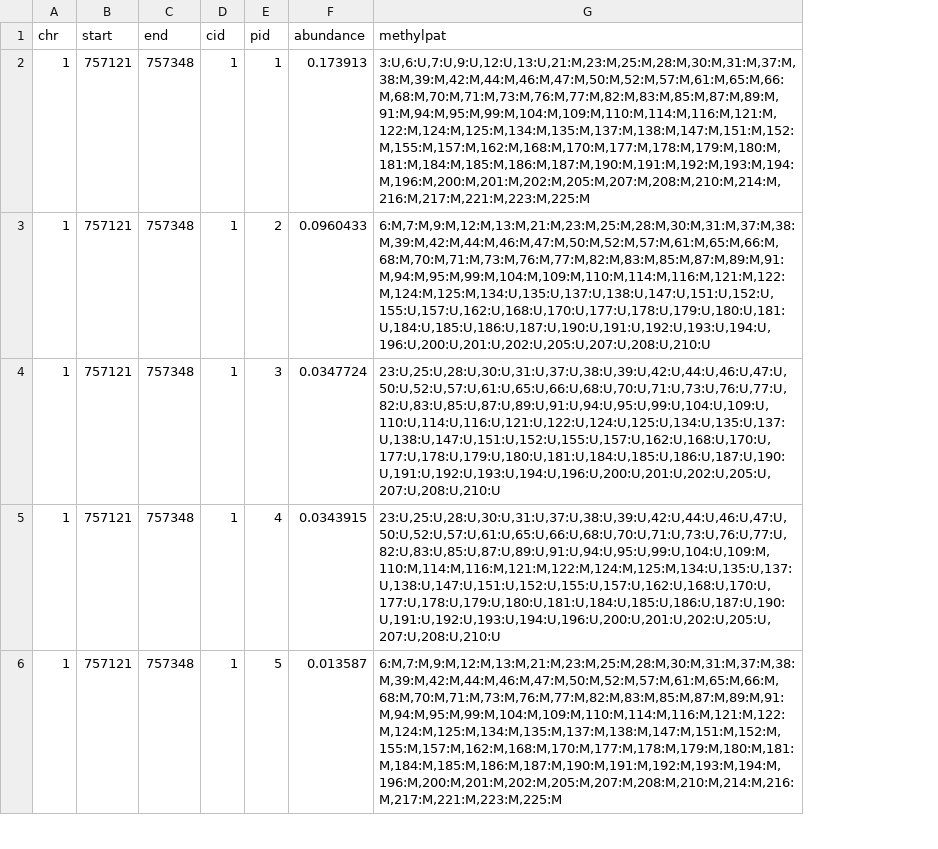
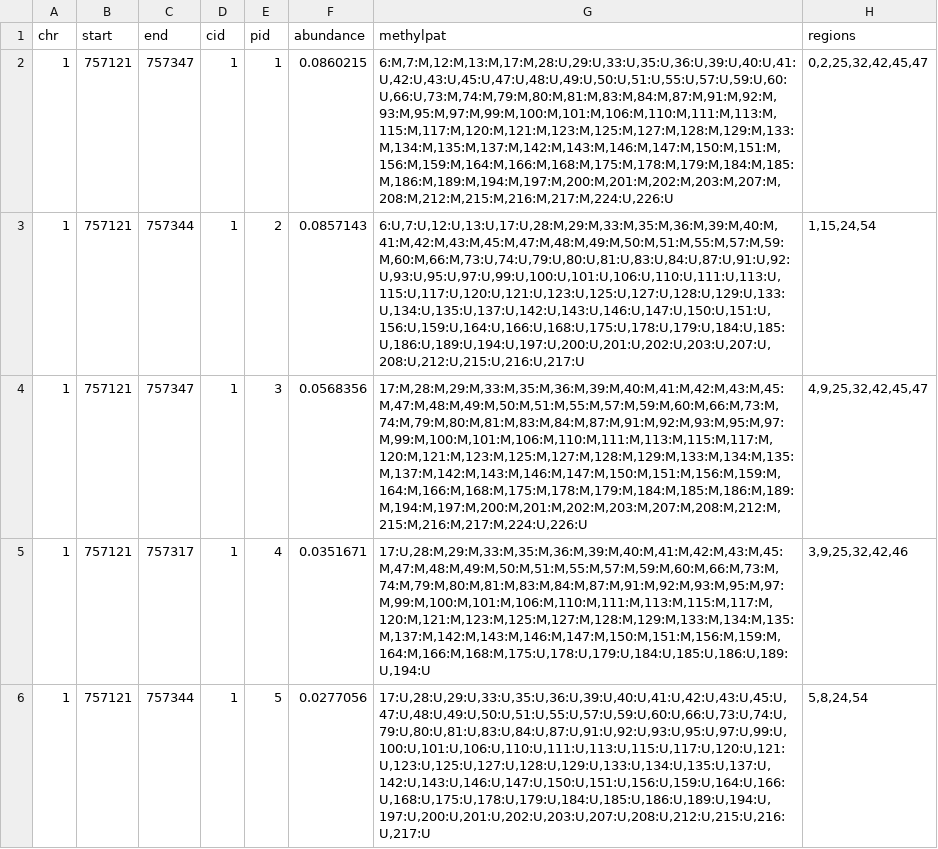
Before and after one commit to hcorrada/methylFlow_analyses, a TSV file: cpg/moderate-Auto/patterns.tsv, drawn as a sheet; only a part is shown; the diff covers the shown part only; the diff names each change by its address in the sheet, - before the commit and + after, or states it on an @@ line.

```diff
--- a/cpg/moderate-Auto/patterns.tsv
+++ b/cpg/moderate-Auto/patterns.tsv
+column H (regions), rows 2-6: 0,2,25,32,42,45,47 | 1,15,24,54 | 4,9,25,32,42,45,47 | 3,9,25,32,42,46 | 5,8,24,54
-C2 (end): 757348
+C2 (end): 757347
-F2 (abundance): 0.173913
+F2 (abundance): 0.0860215
-G2 (methylpat): 3:U,6:U,7:U,9:U,12:U,13:U,21:M,23:M,25:M,28:M,30:M,31:M,37:M,38:M,39:M,42:M,44:M,46:M,47:M,50:M,52:M,57:M,61:M,65:M,66:M,68:M,70:M,71:M,73:M,76:M,77:M,82:M,83:M,85:M,87:M,89:M,91:M,94:M,95:M,99:M,104:M,109:M,110:M,114:M,116:M,121:M,122:M,124:M,125:M,134:M,135:M,137:M,138:M,147:M,151:M,152:M,155:M,157:M,162:M,168:M,170:M,177:M,178:M,179:M,180:M,181:M,184:M,185:M,186:M,187:M,190:M,191:M,192:M,193:M,194:M,196:M,200:M,201:M,202:M,205:M,207:M,208:M,210:M,214:M,216:M,217:M,221:M,223:M,225:M
+G2 (methylpat): 6:M,7:M,12:M,13:M,17:M,28:U,29:U,33:U,35:U,36:U,39:U,40:U,41:U,42:U,43:U,45:U,47:U,48:U,49:U,50:U,51:U,55:U,57:U,59:U,60:U,66:U,73:M,74:M,79:M,80:M,81:M,83:M,84:M,87:M,91:M,92:M,93:M,95:M,97:M,99:M,100:M,101:M,106:M,110:M,111:M,113:M,115:M,117:M,120:M,121:M,123:M,125:M,127:M,128:M,129:M,133:M,134:M,135:M,137:M,142:M,143:M,146:M,147:M,150:M,151:M,156:M,159:M,164:M,166:M,168:M,175:M,178:M,179:M,184:M,185:M,186:M,189:M,194:M,197:M,200:M,201:M,202:M,203:M,207:M,208:M,212:M,215:M,216:M,217:M,224:U,226:U
-C3 (end): 757348
+C3 (end): 757344
-F3 (abundance): 0.0960433
+F3 (abundance): 0.0857143
-G3 (methylpat): 6:M,7:M,9:M,12:M,13:M,21:M,23:M,25:M,28:M,30:M,31:M,37:M,38:M,39:M,42:M,44:M,46:M,47:M,50:M,52:M,57:M,61:M,65:M,66:M,68:M,70:M,71:M,73:M,76:M,77:M,82:M,83:M,85:M,87:M,89:M,91:M,94:M,95:M,99:M,104:M,109:M,110:M,114:M,116:M,121:M,122:M,124:M,125:M,134:U,135:U,137:U,138:U,147:U,151:U,152:U,155:U,157:U,162:U,168:U,170:U,177:U,178:U,179:U,180:U,181:U,184:U,185:U,186:U,187:U,190:U,191:U,192:U,193:U,194:U,196:U,200:U,201:U,202:U,205:U,207:U,208:U,210:U
+G3 (methylpat): 6:U,7:U,12:U,13:U,17:U,28:M,29:M,33:M,35:M,36:M,39:M,40:M,41:M,42:M,43:M,45:M,47:M,48:M,49:M,50:M,51:M,55:M,57:M,59:M,60:M,66:M,73:U,74:U,79:U,80:U,81:U,83:U,84:U,87:U,91:U,92:U,93:U,95:U,97:U,99:U,100:U,101:U,106:U,110:U,111:U,113:U,115:U,117:U,120:U,121:U,123:U,125:U,127:U,128:U,129:U,133:U,134:U,135:U,137:U,142:U,143:U,146:U,147:U,150:U,151:U,156:U,159:U,164:U,166:U,168:U,175:U,178:U,179:U,184:U,185:U,186:U,189:U,194:U,197:U,200:U,201:U,202:U,203:U,207:U,208:U,212:U,215:U,216:U,217:U
-C4 (end): 757348
+C4 (end): 757347
-F4 (abundance): 0.0347724
+F4 (abundance): 0.0568356
-G4 (methylpat): 23:U,25:U,28:U,30:U,31:U,37:U,38:U,39:U,42:U,44:U,46:U,47:U,50:U,52:U,57:U,61:U,65:U,66:U,68:U,70:U,71:U,73:U,76:U,77:U,82:U,83:U,85:U,87:U,89:U,91:U,94:U,95:U,99:U,104:U,109:U,110:U,114:U,116:U,121:U,122:U,124:U,125:U,134:U,135:U,137:U,138:U,147:U,151:U,152:U,155:U,157:U,162:U,168:U,170:U,177:U,178:U,179:U,180:U,181:U,184:U,185:U,186:U,187:U,190:U,191:U,192:U,193:U,194:U,196:U,200:U,201:U,202:U,205:U,207:U,208:U,210:U
+G4 (methylpat): 17:M,28:M,29:M,33:M,35:M,36:M,39:M,40:M,41:M,42:M,43:M,45:M,47:M,48:M,49:M,50:M,51:M,55:M,57:M,59:M,60:M,66:M,73:M,74:M,79:M,80:M,81:M,83:M,84:M,87:M,91:M,92:M,93:M,95:M,97:M,99:M,100:M,101:M,106:M,110:M,111:M,113:M,115:M,117:M,120:M,121:M,123:M,125:M,127:M,128:M,129:M,133:M,134:M,135:M,137:M,142:M,143:M,146:M,147:M,150:M,151:M,156:M,159:M,164:M,166:M,168:M,175:M,178:M,179:M,184:M,185:M,186:M,189:M,194:M,197:M,200:M,201:M,202:M,203:M,207:M,208:M,212:M,215:M,216:M,217:M,224:U,226:U
-C5 (end): 757348
+C5 (end): 757317
-F5 (abundance): 0.0343915
+F5 (abundance): 0.0351671
-G5 (methylpat): 23:U,25:U,28:U,30:U,31:U,37:U,38:U,39:U,42:U,44:U,46:U,47:U,50:U,52:U,57:U,61:U,65:U,66:U,68:U,70:U,71:U,73:U,76:U,77:U,82:U,83:U,85:U,87:U,89:U,91:U,94:U,95:U,99:U,104:U,109:M,110:M,114:M,116:M,121:M,122:M,124:M,125:M,134:U,135:U,137:U,138:U,147:U,151:U,152:U,155:U,157:U,162:U,168:U,170:U,177:U,178:U,179:U,180:U,181:U,184:U,185:U,186:U,187:U,190:U,191:U,192:U,193:U,194:U,196:U,200:U,201:U,202:U,205:U,207:U,208:U,210:U
+G5 (methylpat): 17:U,28:M,29:M,33:M,35:M,36:M,39:M,40:M,41:M,42:M,43:M,45:M,47:M,48:M,49:M,50:M,51:M,55:M,57:M,59:M,60:M,66:M,73:M,74:M,79:M,80:M,81:M,83:M,84:M,87:M,91:M,92:M,93:M,95:M,97:M,99:M,100:M,101:M,106:M,110:M,111:M,113:M,115:M,117:M,120:M,121:M,123:M,125:M,127:M,128:M,129:M,133:M,134:M,135:M,137:M,142:M,143:M,146:M,147:M,150:M,151:M,156:M,159:M,164:M,166:M,168:M,175:U,178:U,179:U,184:U,185:U,186:U,189:U,194:U
-C6 (end): 757348
+C6 (end): 757344
-F6 (abundance): 0.013587
+F6 (abundance): 0.0277056
-G6 (methylpat): 6:M,7:M,9:M,12:M,13:M,21:M,23:M,25:M,28:M,30:M,31:M,37:M,38:M,39:M,42:M,44:M,46:M,47:M,50:M,52:M,57:M,61:M,65:M,66:M,68:M,70:M,71:M,73:M,76:M,77:M,82:M,83:M,85:M,87:M,89:M,91:M,94:M,95:M,99:M,104:M,109:M,110:M,114:M,116:M,121:M,122:M,124:M,125:M,134:M,135:M,137:M,138:M,147:M,151:M,152:M,155:M,157:M,162:M,168:M,170:M,177:M,178:M,179:M,180:M,181:M,184:M,185:M,186:M,187:M,190:M,191:M,192:M,193:M,194:M,196:M,200:M,201:M,202:M,205:M,207:M,208:M,210:M,214:M,216:M,217:M,221:M,223:M,225:M
+G6 (methylpat): 17:U,28:U,29:U,33:U,35:U,36:U,39:U,40:U,41:U,42:U,43:U,45:U,47:U,48:U,49:U,50:U,51:U,55:U,57:U,59:U,60:U,66:U,73:U,74:U,79:U,80:U,81:U,83:U,84:U,87:U,91:U,92:U,93:U,95:U,97:U,99:U,100:U,101:U,106:U,110:U,111:U,113:U,115:U,117:U,120:U,121:U,123:U,125:U,127:U,128:U,129:U,133:U,134:U,135:U,137:U,142:U,143:U,146:U,147:U,150:U,151:U,156:U,159:U,164:U,166:U,168:U,175:U,178:U,179:U,184:U,185:U,186:U,189:U,194:U,197:U,200:U,201:U,202:U,203:U,207:U,208:U,212:U,215:U,216:U,217:U
```
Also changed, not shown: 3 added rows and 6 edited cells elsewhere in this file, cpg/moderate-Auto/regions.tsv, cpg/simple-Auto/patterns.tsv, 45 other files.
